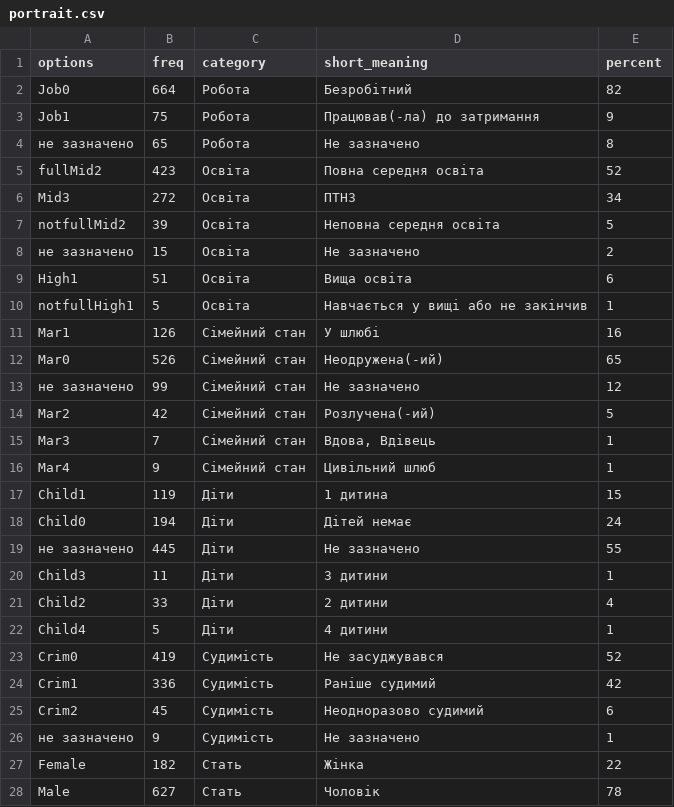
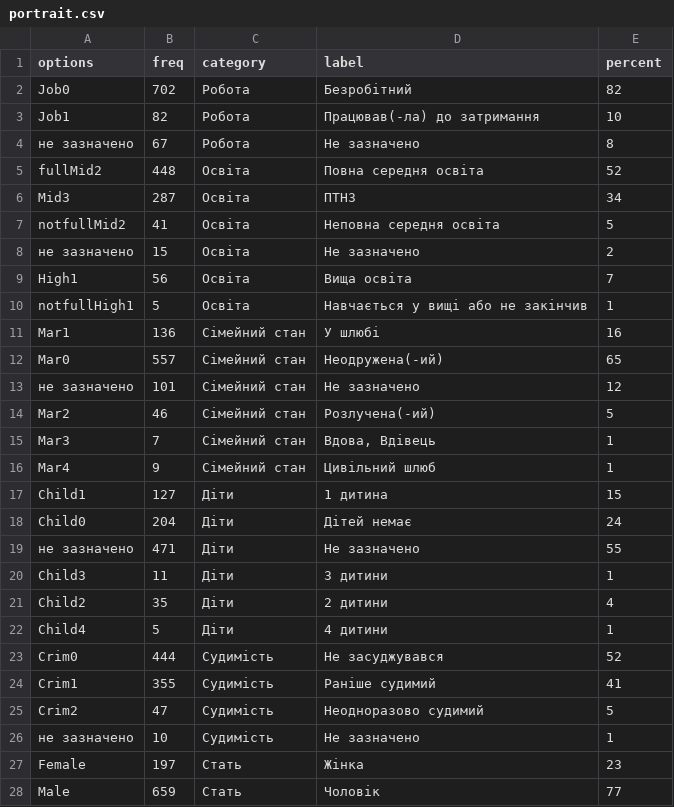
Before and after one commit to texty/atb_thefts, a CSV file: data/portrait.csv, drawn as a sheet.

```diff
--- a/data/portrait.csv
+++ b/data/portrait.csv
@@ -1,28 +1,28 @@
-"options","freq","category","short_meaning","percent"
-"Job0",664,"Робота","Безробітний",82
-"Job1",75,"Робота","Працював(-ла) до затримання",9
-"не зазначено",65,"Робота","Не зазначено",8
-"fullMid2",423,"Освіта","Повна середня освіта",52
-"Mid3",272,"Освіта","ПТНЗ",34
-"notfullMid2",39,"Освіта","Неповна середня освіта",5
+"options","freq","category","label","percent"
+"Job0",702,"Робота","Безробітний",82
+"Job1",82,"Робота","Працював(-ла) до затримання",10
+"не зазначено",67,"Робота","Не зазначено",8
+"fullMid2",448,"Освіта","Повна середня освіта",52
+"Mid3",287,"Освіта","ПТНЗ",34
+"notfullMid2",41,"Освіта","Неповна середня освіта",5
 "не зазначено",15,"Освіта","Не зазначено",2
-"High1",51,"Освіта","Вища освіта",6
+"High1",56,"Освіта","Вища освіта",7
 "notfullHigh1",5,"Освіта","Навчається у вищі або не закінчив",1
-"Mar1",126,"Сімейний стан","У шлюбі",16
-"Mar0",526,"Сімейний стан","Неодружена(-ий)",65
-"не зазначено",99,"Сімейний стан","Не зазначено",12
-"Mar2",42,"Сімейний стан","Розлучена(-ий)",5
+"Mar1",136,"Сімейний стан","У шлюбі",16
+"Mar0",557,"Сімейний стан","Неодружена(-ий)",65
+"не зазначено",101,"Сімейний стан","Не зазначено",12
+"Mar2",46,"Сімейний стан","Розлучена(-ий)",5
 "Mar3",7,"Сімейний стан","Вдова, Вдівець",1
 "Mar4",9,"Сімейний стан","Цивільний шлюб",1
-"Child1",119,"Діти","1 дитина",15
-"Child0",194,"Діти","Дітей немає",24
-"не зазначено",445,"Діти","Не зазначено",55
+"Child1",127,"Діти","1 дитина",15
+"Child0",204,"Діти","Дітей немає",24
+"не зазначено",471,"Діти","Не зазначено",55
 "Child3",11,"Діти","3 дитини",1
-"Child2",33,"Діти","2 дитини",4
+"Child2",35,"Діти","2 дитини",4
 "Child4",5,"Діти","4 дитини",1
-"Crim0",419,"Судимість","Не засуджувався",52
-"Crim1",336,"Судимість","Раніше судимий",42
-"Crim2",45,"Судимість","Неодноразово судимий",6
-"не зазначено",9,"Судимість","Не зазначено",1
-"Female",182,"Стать","Жінка",22
-"Male",627,"Стать","Чоловік",78
+"Crim0",444,"Судимість","Не засуджувався",52
+"Crim1",355,"Судимість","Раніше судимий",41
+"Crim2",47,"Судимість","Неодноразово судимий",5
+"не зазначено",10,"Судимість","Не зазначено",1
+"Female",197,"Стать","Жінка",23
+"Male",659,"Стать","Чоловік",77
```
Also changed, not shown: data/heat_data.csv, data/related_prod.csv, 11 other files.
